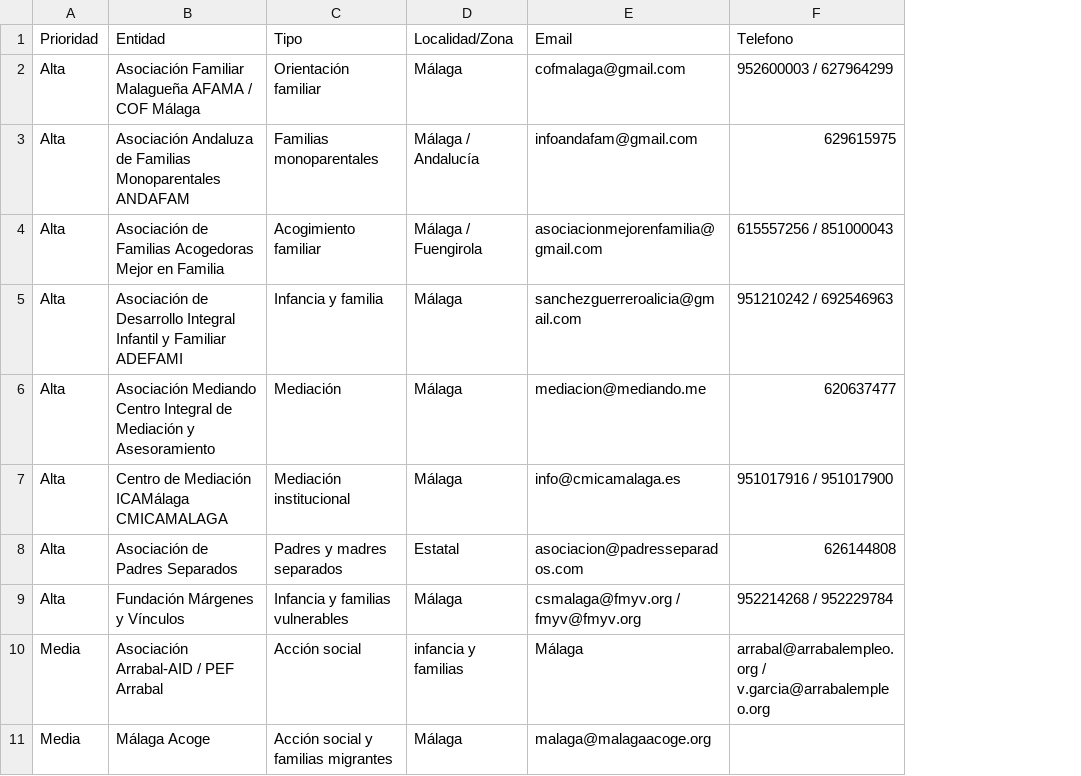
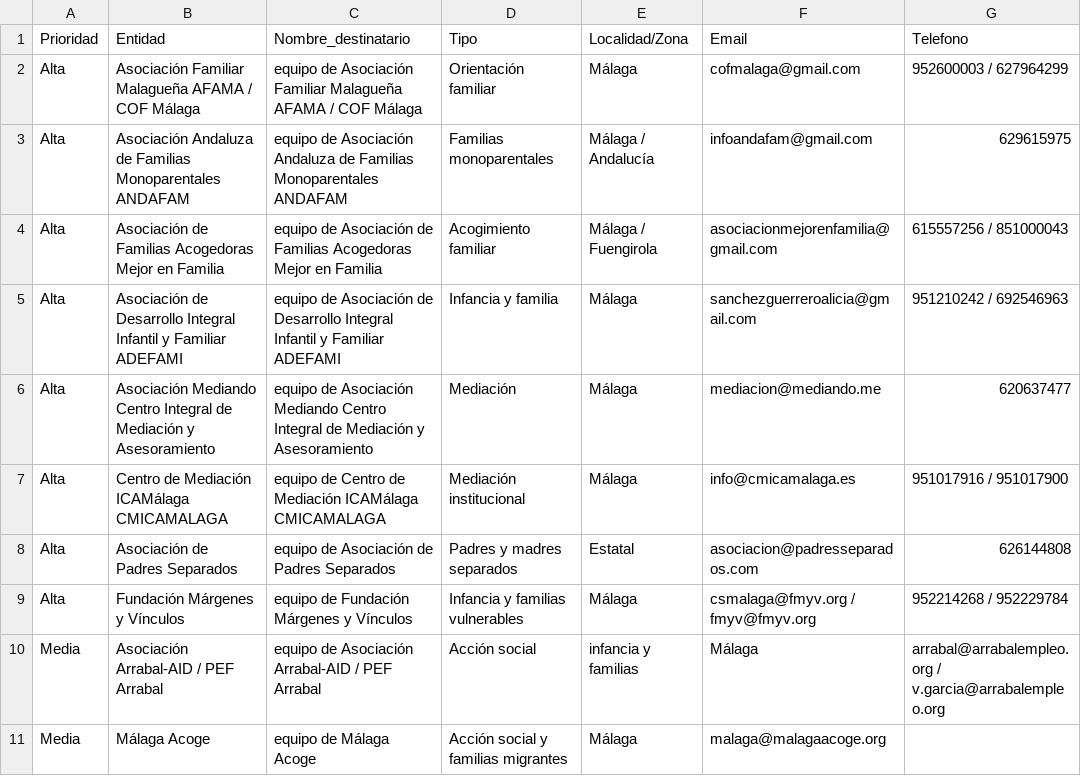
Before and after one commit to alquimides1989/vemalex, a CSV file: prospeccion_asociaciones_malaga.csv, drawn as a sheet; only a part is shown; the diff names each change by its address in the sheet, - before the commit and + after, or states it on an @@ line.

```diff
--- a/prospeccion_asociaciones_malaga.csv
+++ b/prospeccion_asociaciones_malaga.csv
+column C (Nombre_destinatario), rows 2-11: equipo de Asociación Familiar Malagueña AFAMA / COF Málaga | equipo de Asociación Andaluza de Familias Monoparentales ANDAFAM | equipo de Asociación de Familias Acogedoras Mejor en Familia | equipo de Asociación de Desarrollo Integral Infantil y Familiar ADEFAMI | equipo de Asociación Mediando Centro Integral de Mediación y Asesoramiento | equipo de Centro de Mediación ICAMálaga CMICAMALAGA | equipo de Asociación de Padres Separados | equipo de Fundación Márgenes y Vínculos | equipo de Asociación Arrabal-AID / PEF Arrabal | equipo de Málaga Acoge
```
Also changed, not shown: prospeccion_empresas_rincon_victoria.csv, 3 other files.
